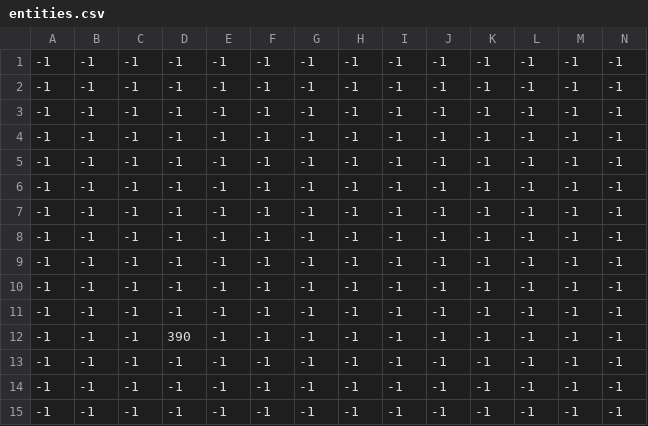
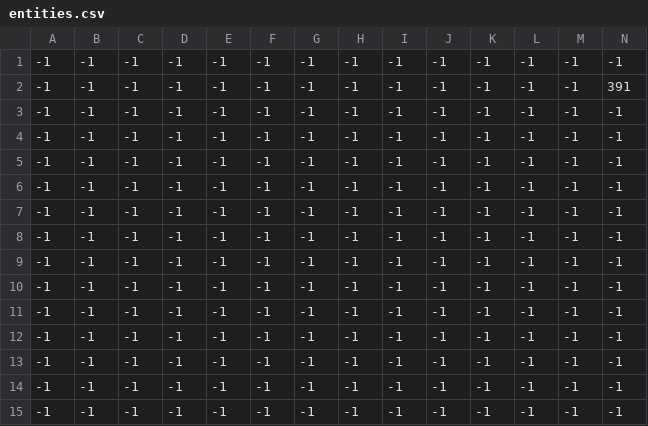
Before and after one commit to MyungHyun-Ahn/I_wanted_to_make_RPG_game, a CSV file: myRPGproject/resource/map/entities.csv, drawn as a sheet; only a part is shown; removed rows and columns are numbered as before the commit, all else as after; rows hold the shown columns only; the diff names each change by its address in the sheet, - before the commit and + after, or states it on an @@ line.

```diff
--- a/myRPGproject/resource/map/entities.csv
+++ b/myRPGproject/resource/map/entities.csv
+row 2: -1 | -1 | -1 | -1 | -1 | -1 | -1 | -1 | -1 | -1 | -1 | -1 | -1 | 391
-row 12: -1 | -1 | -1 | 390 | -1 | -1 | -1 | -1 | -1 | -1 | -1 | -1 | -1 | -1
```
Also changed, not shown: myRPGproject/resource/map/grass.csv, myRPGproject/resource/map/object.csv, 5 other files.
